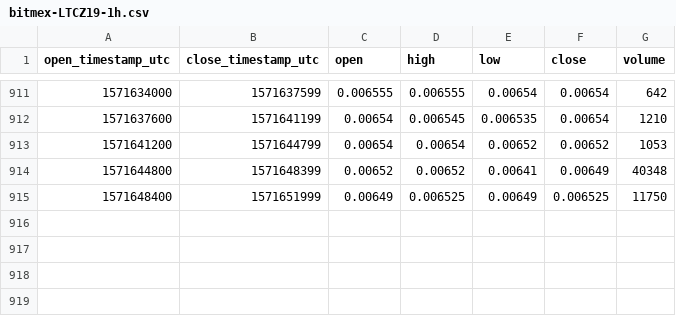
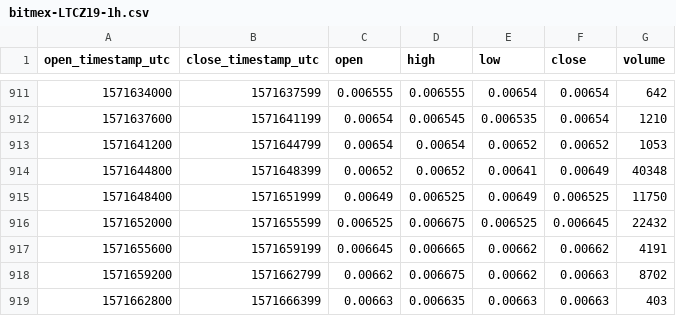
Before and after one commit to cryptobigbro/bitmex-LTCZ19, a CSV file: bitmex-LTCZ19-1h.csv, drawn as a sheet; only a part is shown, gaps mark what is left out.

Commit message:
Update OHLCV data.

```diff
--- a/bitmex-LTCZ19-1h.csv
+++ b/bitmex-LTCZ19-1h.csv
@@ -915 +915,5 @@ open_timestamp_utc,close_timestamp_utc,open,high,low,close,volume
 1571648400,1571651999,0.00649,0.006525,0.00649,0.006525,11750
+1571652000,1571655599,0.006525,0.006675,0.006525,0.006645,22432
+1571655600,1571659199,0.006645,0.006665,0.00662,0.00662,4191
+1571659200,1571662799,0.00662,0.006675,0.00662,0.00663,8702
+1571662800,1571666399,0.00663,0.006635,0.00663,0.00663,403
```
Also changed, not shown: 1 other file.
